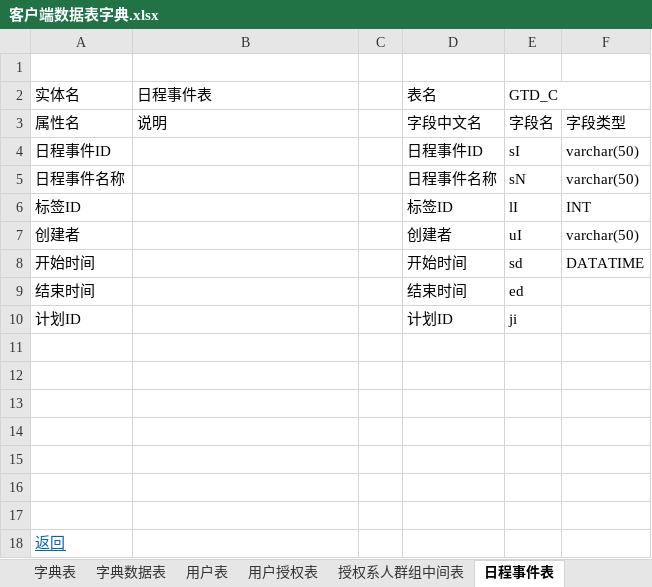
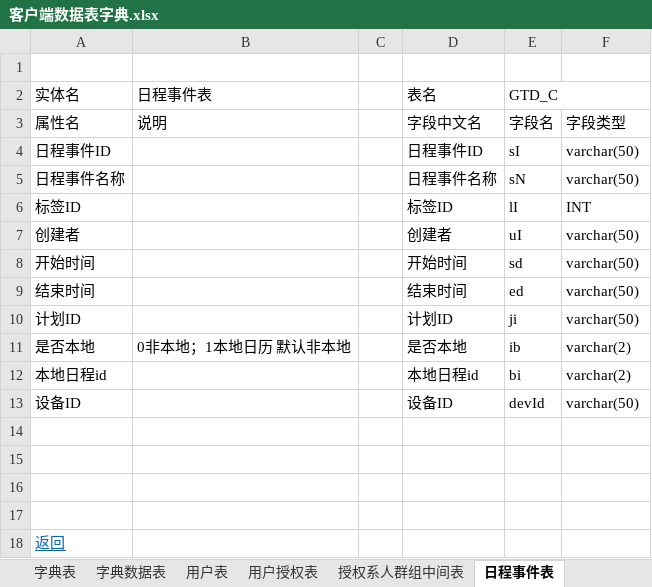
Before and after one commit to XJ-GTD/GTD2, an Excel workbook: A-开发相关文档素材/2.数据库表/客户端数据表字典.xlsx, sheet 日程事件表, drawn as a sheet; values as stored, in another font and other column widths than the file's, no borders; the diff names each change by its address in the sheet, - before the commit and + after, or states it on an @@ line.

```diff
--- a/A-开发相关文档素材/2.数据库表/客户端数据表字典.xlsx (sheet 日程事件表)
+++ b/A-开发相关文档素材/2.数据库表/客户端数据表字典.xlsx (sheet 日程事件表)
-F8: DATATIME
+F8: varchar(50)
-F9:F10: (empty)
+F9:F10: varchar(50)
-row 11: (empty)
+row 11: 是否本地 | 0非本地；1本地日历 默认非本地 |  | 是否本地 | ib | varchar(2)
-row 12: (empty)
+row 12: 本地日程id |  |  | 本地日程id | bi | varchar(2)
-row 13: (empty)
+row 13: 设备ID |  |  | 设备ID | devId | varchar(50)
```
Also changed, not shown: sheet 日程参与人表, sheet 用户授权表, 8 other files.
